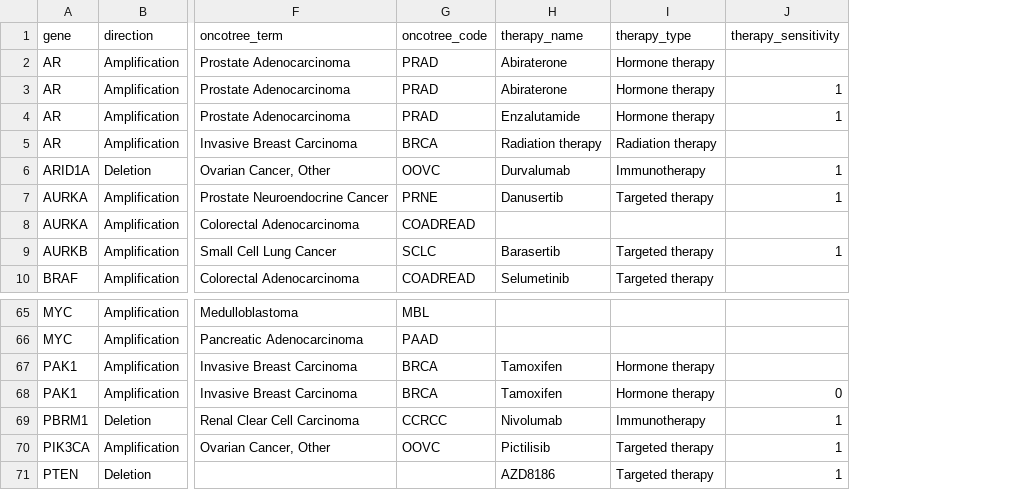
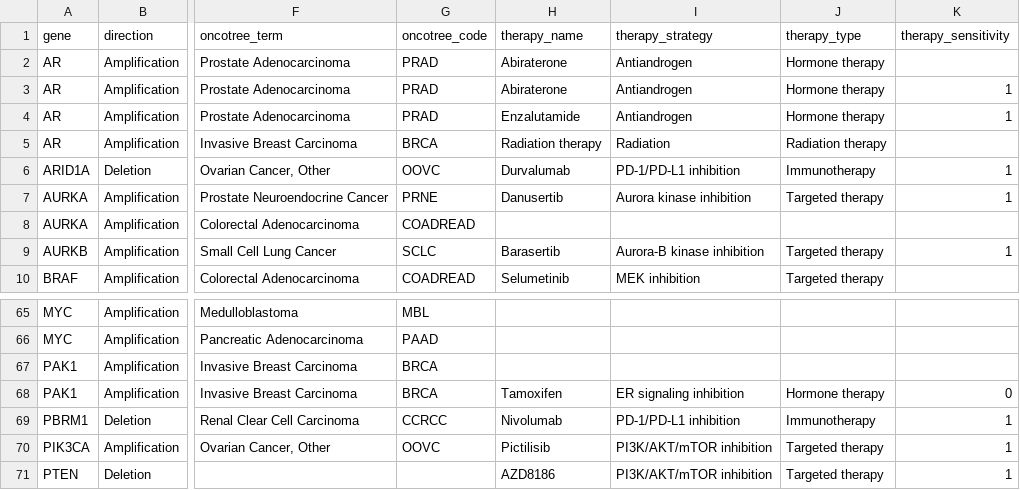
Before and after one commit to vanallenlab/moalmanac-db, a TSV file: content/copy_number.tsv, drawn as a sheet; only a part is shown, gaps mark what is left out; addresses are those after the commit; the diff names each change by its address in the sheet, - before the commit and + after, or states it on an @@ line.

Commit message:
Added therapy strategy for all entries. Mutational signatures have been edited to include a version number. Reclassifications of six entries, listed in the content changelog.

```diff
--- a/content/copy_number.tsv
+++ b/content/copy_number.tsv
+column I (therapy_strategy), rows 2-10: Antiandrogen | Antiandrogen | Antiandrogen | Radiation | PD-1/PD-L1 inhibition | Aurora kinase inhibition |  | Aurora-B kinase inhibition | MEK inhibition; rows 68-71: ER signaling inhibition | PD-1/PD-L1 inhibition | PI3K/AKT/mTOR inhibition | PI3K/AKT/mTOR inhibition
-H67 (therapy_name): Tamoxifen
+H67 (therapy_name): (empty)
-J67 (therapy_type): Hormone therapy
+J67 (therapy_type): (empty)
```
Also changed, not shown: content/germline_variant.tsv, content/knockdown.tsv, 10 other files.
